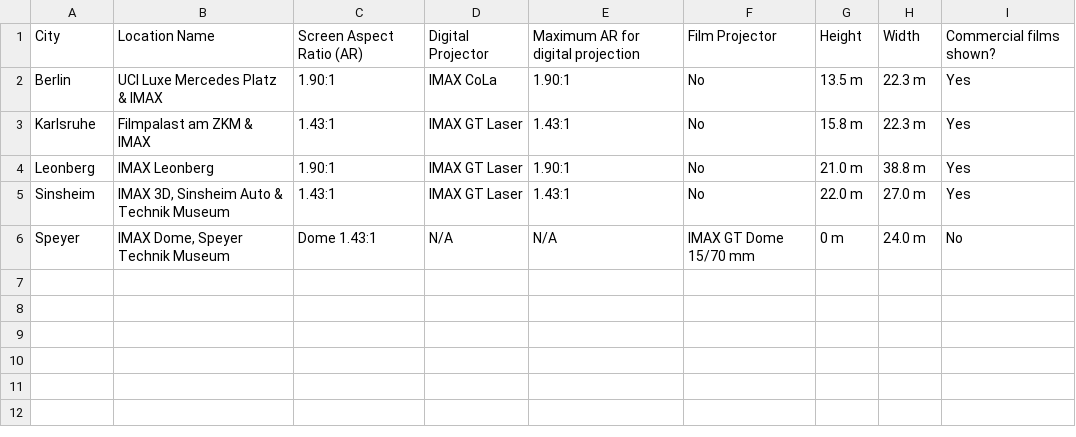
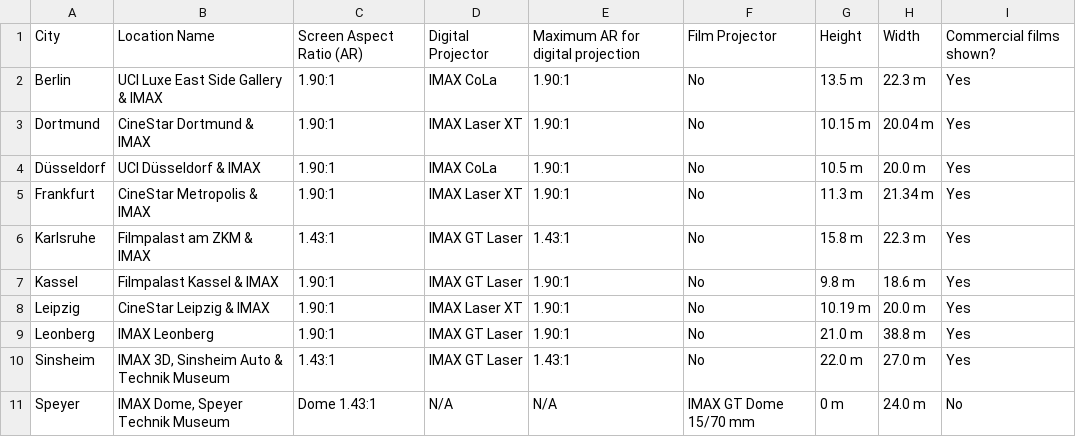
Before and after one commit to r-imax/imaxguide, a CSV file: data/europe/germany.csv, drawn as a sheet.

Commit message:
Feat: Germany data updated

```diff
--- a/data/europe/germany.csv
+++ b/data/europe/germany.csv
@@ -1,4 +1,9 @@
 City,Location Name,Screen Aspect Ratio (AR),Digital Projector,Maximum AR for digital projection,Film Projector,Height,Width,Commercial films shown?
-Berlin,UCI Luxe Mercedes Platz & IMAX,1.90:1,IMAX CoLa,1.90:1,No,13.5 m,22.3 m,Yes
+Berlin,UCI Luxe East Side Gallery & IMAX,1.90:1,IMAX CoLa,1.90:1,No,13.5 m,22.3 m,Yes
+Dortmund,CineStar Dortmund & IMAX,1.90:1,IMAX Laser XT,1.90:1,No,10.15 m,20.04 m,Yes
+Düsseldorf,UCI Düsseldorf & IMAX,1.90:1,IMAX CoLa,1.90:1,No,10.5 m,20.0 m,Yes
+Frankfurt,CineStar Metropolis & IMAX,1.90:1,IMAX Laser XT,1.90:1,No,11.3 m,21.34 m,Yes
 Karlsruhe,Filmpalast am ZKM & IMAX,1.43:1,IMAX GT Laser,1.43:1,No,15.8 m,22.3 m,Yes
+Kassel,Filmpalast Kassel & IMAX,1.90:1,IMAX GT Laser,1.90:1,No,9.8 m,18.6 m,Yes
+Leipzig,CineStar Leipzig & IMAX,1.90:1,IMAX Laser XT,1.90:1,No,10.19 m,20.0 m,Yes
 Leonberg,IMAX Leonberg,1.90:1,IMAX GT Laser,1.90:1,No,21.0 m,38.8 m,Yes
```
